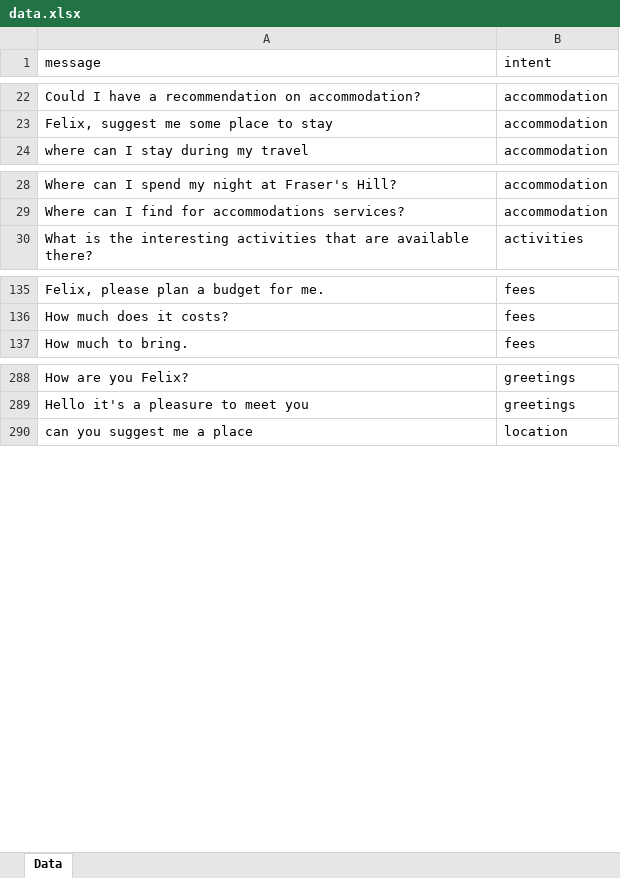
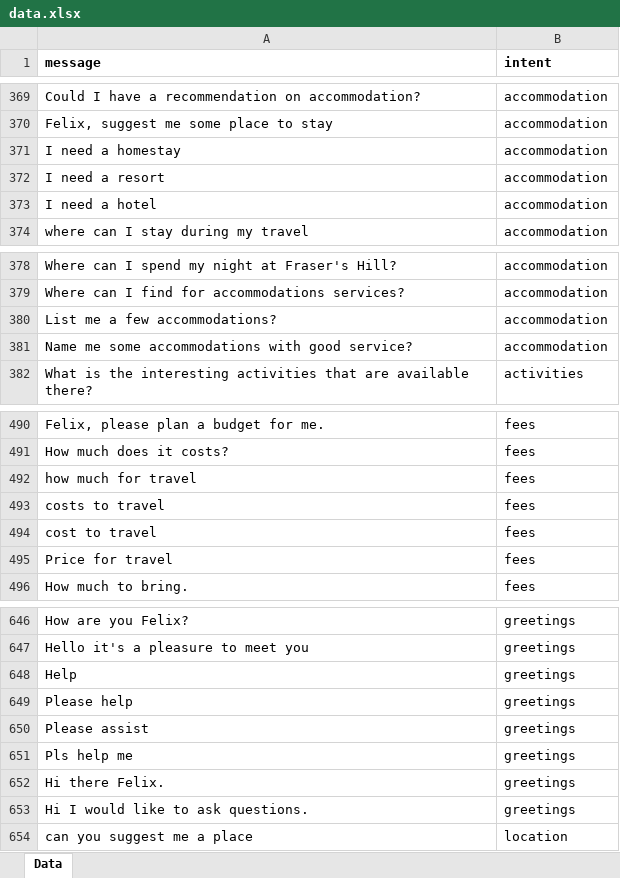
Before and after one commit to Laikaiyong/Felix-Frasers-Hill-Chatbot, an Excel workbook: app/algorithm/database/data.xlsx, sheet Data, drawn as a sheet; only a part is shown, gaps mark what is left out; values as stored, in another font and other column widths than the file's, no borders; the diff covers the shown part only; the diff names each change by its address in the sheet, - before the commit and + after, or states it on an @@ line.

```diff
--- a/app/algorithm/database/data.xlsx (sheet Data)
+++ b/app/algorithm/database/data.xlsx (sheet Data)
-A1:B1 bold: off
+A1:B1 bold: on
+row 371: I need a homestay | accommodation
+row 372: I need a resort | accommodation
+row 373: I need a hotel | accommodation
+row 380: List me a few accommodations? | accommodation
+row 381: Name me some accommodations with good service? | accommodation
+row 492: how much for travel | fees
+row 493: costs to travel | fees
+row 494: cost to travel | fees
+row 495: Price for travel | fees
+row 648: Help | greetings
+row 649: Please help | greetings
+row 650: Please assist | greetings
+row 651: Pls help me | greetings
+row 652: Hi there Felix. | greetings
+row 653: Hi I would like to ask questions. | greetings
```
Also changed, not shown: 361 added rows, 8 removed rows and 1 moved row elsewhere in this sheet, 7 other files.
